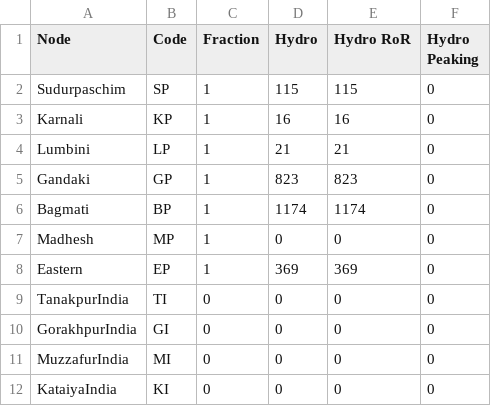
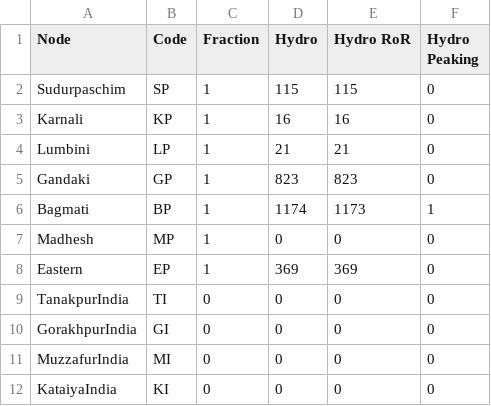
Before and after one commit to gb433/Firm_ModelNepal_Electricity, a CSV file: Data/assets.csv, drawn as a sheet.

```diff
--- a/Data/assets.csv
+++ b/Data/assets.csv
@@ -5,3 +5,3 @@ Lumbini,LP,1,21,21,0
 Gandaki,GP,1,823,823,0
-Bagmati,BP,1,1174,1174,0
+Bagmati,BP,1,1174,1173,1
 Madhesh,MP,1,0,0,0
```
Also changed, not shown: 6 other files.
